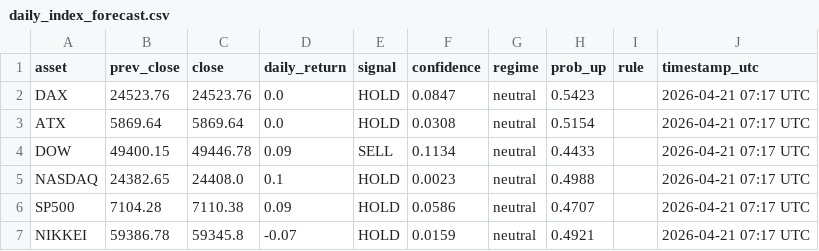
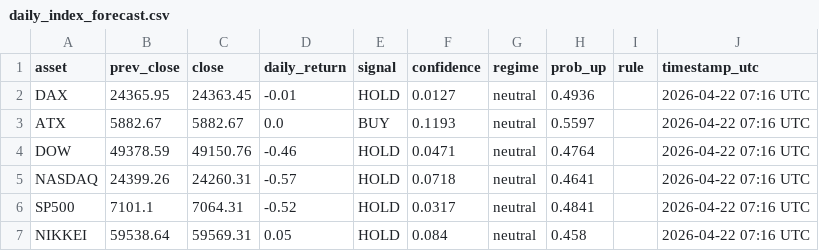
Before and after one commit to Hst332/2026Indizes, a CSV file: forecasts/daily_index_forecast.csv, drawn as a sheet.

Commit message:
Daily index forecast

```diff
--- a/forecasts/daily_index_forecast.csv
+++ b/forecasts/daily_index_forecast.csv
@@ -1,7 +1,7 @@
 asset,prev_close,close,daily_return,signal,confidence,regime,prob_up,rule,timestamp_utc
-DAX,24523.76,24523.76,0.0,HOLD,0.0847,neutral,0.5423,,2026-04-21 07:17 UTC
-ATX,5869.64,5869.64,0.0,HOLD,0.0308,neutral,0.5154,,2026-04-21 07:17 UTC
-DOW,49400.15,49446.78,0.09,SELL,0.1134,neutral,0.4433,,2026-04-21 07:17 UTC
-NASDAQ,24382.65,24408.0,0.1,HOLD,0.0023,neutral,0.4988,,2026-04-21 07:17 UTC
-SP500,7104.28,7110.38,0.09,HOLD,0.0586,neutral,0.4707,,2026-04-21 07:17 UTC
-NIKKEI,59386.78,59345.8,-0.07,HOLD,0.0159,neutral,0.4921,,2026-04-21 07:17 UTC
+DAX,24365.95,24363.45,-0.01,HOLD,0.0127,neutral,0.4936,,2026-04-22 07:16 UTC
+ATX,5882.67,5882.67,0.0,BUY,0.1193,neutral,0.5597,,2026-04-22 07:16 UTC
+DOW,49378.59,49150.76,-0.46,HOLD,0.0471,neutral,0.4764,,2026-04-22 07:16 UTC
+NASDAQ,24399.26,24260.31,-0.57,HOLD,0.0718,neutral,0.4641,,2026-04-22 07:16 UTC
+SP500,7101.1,7064.31,-0.52,HOLD,0.0317,neutral,0.4841,,2026-04-22 07:16 UTC
+NIKKEI,59538.64,59569.31,0.05,HOLD,0.084,neutral,0.458,,2026-04-22 07:16 UTC
```
Also changed, not shown: 1 other file.
